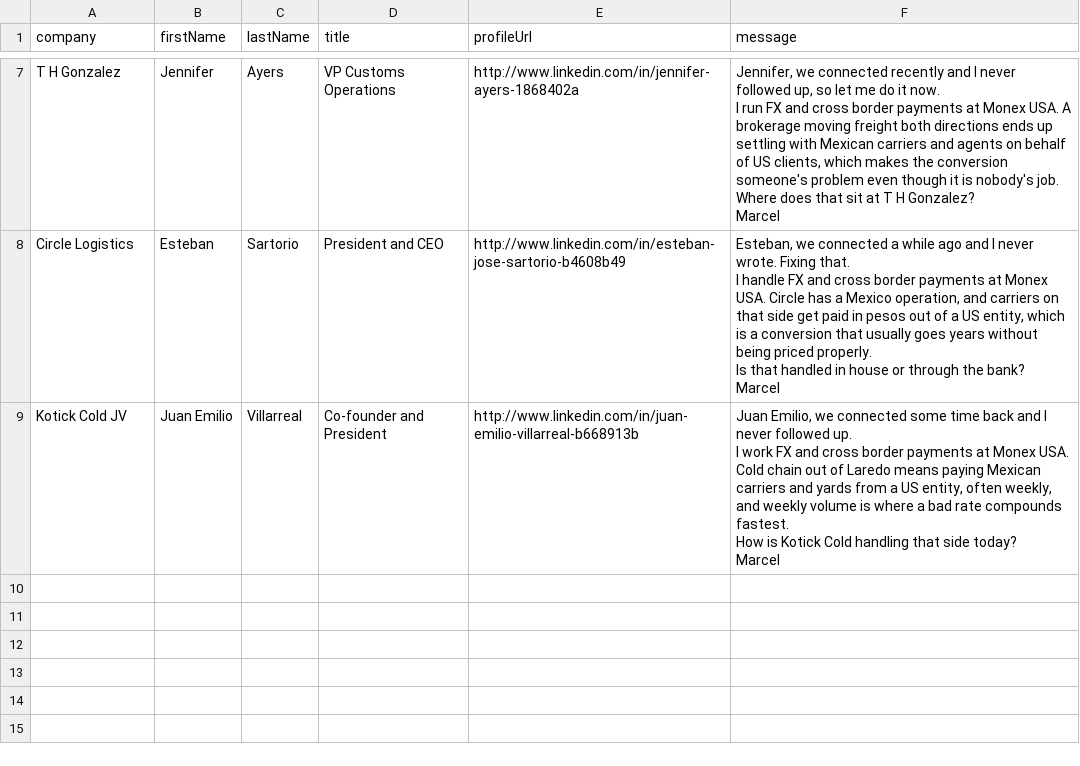
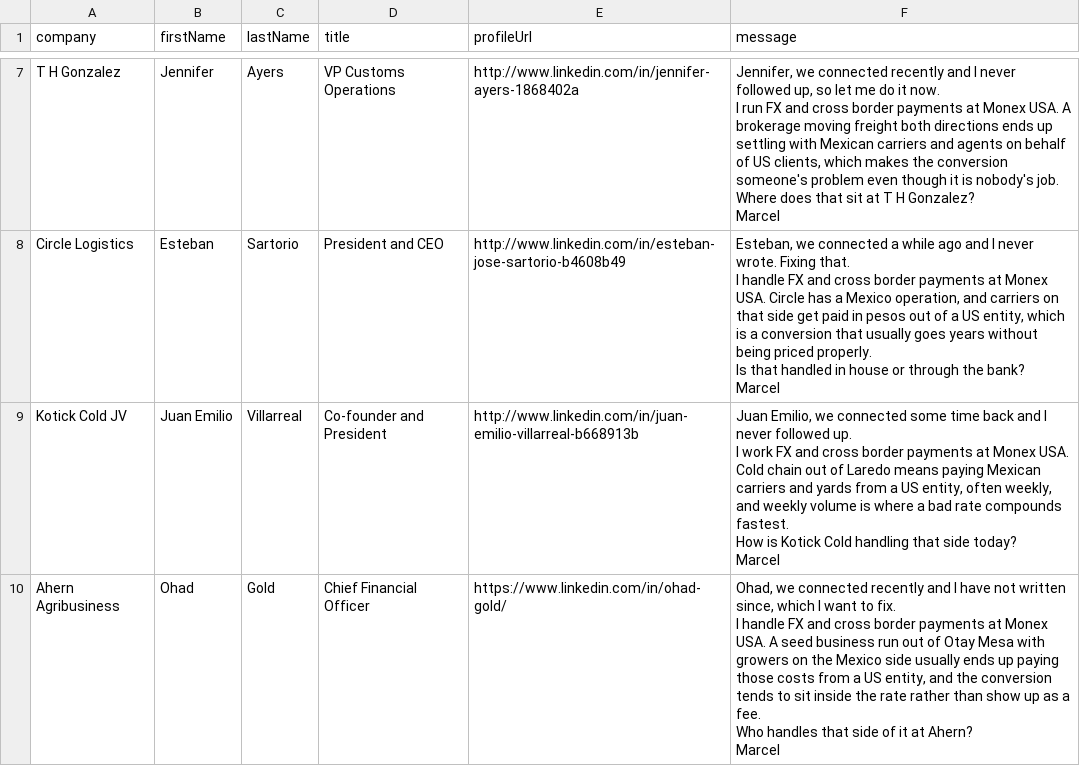
Before and after one commit to remymarcel-dot/houston-re-terminal, a CSV file: data/fx/play0-batch-1-leads.csv, drawn as a sheet; only a part is shown, gaps mark what is left out.

```diff
--- a/data/fx/play0-batch-1-leads.csv
+++ b/data/fx/play0-batch-1-leads.csv
@@ -57 +57,8 @@ How is Kotick Cold handling that side today?
 Marcel"
+Ahern Agribusiness,Ohad,Gold,Chief Financial Officer,https://www.linkedin.com/in/ohad-gold/,"Ohad, we connected recently and I have not written since, which I want to fix.
+
+I handle FX and cross border payments at Monex USA. A seed business run out of Otay Mesa with growers on the Mexico side usually ends up paying those costs from a US entity, and the conversion tends to sit inside the rate rather than show up as a fee.
+
+Who handles that side of it at Ahern?
+
+Marcel"
```
Also changed, not shown: 1 other file.
